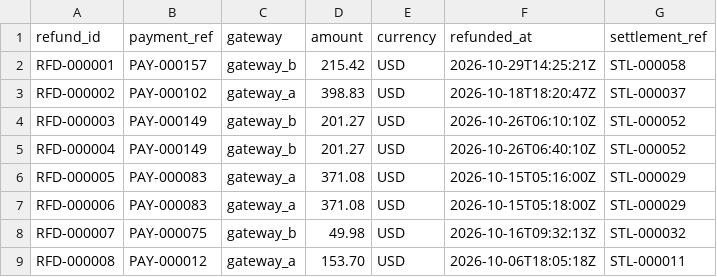
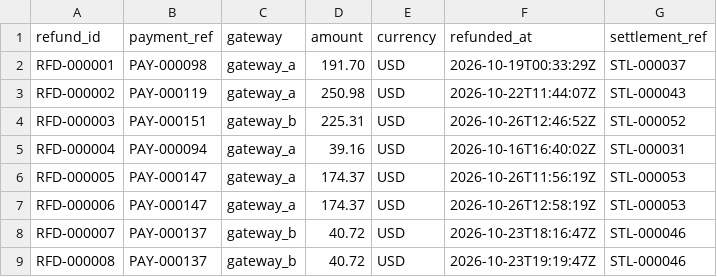
Before and after one commit to halleyrv/reconciliation-investigation-agent, a CSV file: simulator/samples/orders-200-seed-42/refunds.csv, drawn as a sheet; only a part is shown; the diff covers the shown part only.

Commit message:
feat(simulator): measure the affected share and set defaults to about 15%
ADR-0015, accepted by the owner: the spec's "about 15% of orders
affected" means orders directly affected (the order, its payment, its
fee or its refund is named by an anomaly), and the defaults are set to
meet it. With the old rates only 16 of 200 orders (8.0%) were affected.

The manifest now publishes affected_orders (orders, directly affected,
without a clean link), checked against an independent count from the
output files. The eight order-level rates go from 0.01 to 0.02 in both
configs. Seed 42 gives 16.0% directly affected at 200 and 2,000 orders;
both runs verify. The measured figures are pinned so the README cannot
go stale, the ADR-0013 matrix test compares sets of violations, and the
rate test reads the configured rate instead of assuming 0.01.

```diff
--- a/simulator/samples/orders-200-seed-42/refunds.csv
+++ b/simulator/samples/orders-200-seed-42/refunds.csv
@@ -1,9 +1,9 @@
 refund_id,payment_ref,gateway,amount,currency,refunded_at,settlement_ref
-RFD-000001,PAY-000157,gateway_b,215.42,USD,2026-10-29T14:25:21Z,STL-000058
-RFD-000002,PAY-000102,gateway_a,398.83,USD,2026-10-18T18:20:47Z,STL-000037
-RFD-000003,PAY-000149,gateway_b,201.27,USD,2026-10-26T06:10:10Z,STL-000052
-RFD-000004,PAY-000149,gateway_b,201.27,USD,2026-10-26T06:40:10Z,STL-000052
-RFD-000005,PAY-000083,gateway_a,371.08,USD,2026-10-15T05:16:00Z,STL-000029
-RFD-000006,PAY-000083,gateway_a,371.08,USD,2026-10-15T05:18:00Z,STL-000029
-RFD-000007,PAY-000075,gateway_b,49.98,USD,2026-10-16T09:32:13Z,STL-000032
-RFD-000008,PAY-000012,gateway_a,153.70,USD,2026-10-06T18:05:18Z,STL-000011
+RFD-000001,PAY-000098,gateway_a,191.70,USD,2026-10-19T00:33:29Z,STL-000037
+RFD-000002,PAY-000119,gateway_a,250.98,USD,2026-10-22T11:44:07Z,STL-000043
+RFD-000003,PAY-000151,gateway_b,225.31,USD,2026-10-26T12:46:52Z,STL-000052
+RFD-000004,PAY-000094,gateway_a,39.16,USD,2026-10-16T16:40:02Z,STL-000031
+RFD-000005,PAY-000147,gateway_a,174.37,USD,2026-10-26T11:56:19Z,STL-000053
+RFD-000006,PAY-000147,gateway_a,174.37,USD,2026-10-26T12:58:19Z,STL-000053
+RFD-000007,PAY-000137,gateway_b,40.72,USD,2026-10-23T18:16:47Z,STL-000046
+RFD-000008,PAY-000137,gateway_b,40.72,USD,2026-10-23T19:19:47Z,STL-000046
```
Also changed, not shown: 6 added rows and 67 edited cells elsewhere in this file, simulator/samples/orders-200-seed-42/authorizations.csv, simulator/samples/orders-200-seed-42/bank_transactions.csv, 25 other files.
